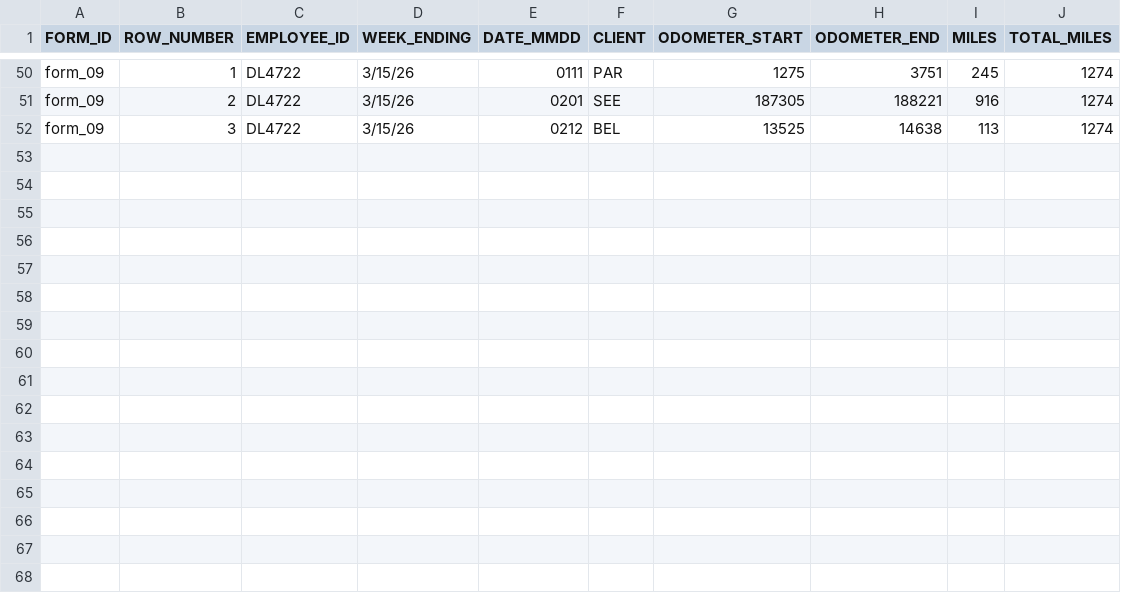
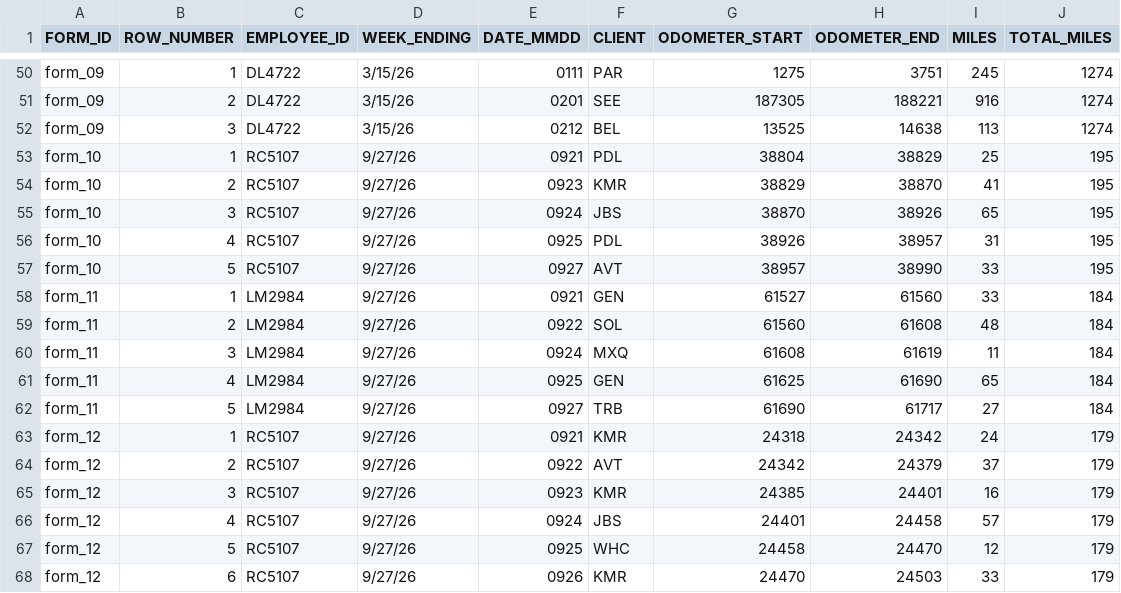
Before and after one commit to c85/mileage-log-reader, a CSV file: examples/team_filled_forms/ground_truth.csv, drawn as a sheet; only a part is shown, gaps mark what is left out; the diff names each change by its address in the sheet, - before the commit and + after, or states it on an @@ line.

Commit message:
Update reference data and add new forms to ground truth CSV

```diff
--- a/examples/team_filled_forms/ground_truth.csv
+++ b/examples/team_filled_forms/ground_truth.csv
+row 53: form_10 | 1 | RC5107 | 9/27/26 | 0921 | PDL | 38804 | 38829 | 25 | 195
+row 54: form_10 | 2 | RC5107 | 9/27/26 | 0923 | KMR | 38829 | 38870 | 41 | 195
+row 55: form_10 | 3 | RC5107 | 9/27/26 | 0924 | JBS | 38870 | 38926 | 65 | 195
+row 56: form_10 | 4 | RC5107 | 9/27/26 | 0925 | PDL | 38926 | 38957 | 31 | 195
+row 57: form_10 | 5 | RC5107 | 9/27/26 | 0927 | AVT | 38957 | 38990 | 33 | 195
+row 58: form_11 | 1 | LM2984 | 9/27/26 | 0921 | GEN | 61527 | 61560 | 33 | 184
+row 59: form_11 | 2 | LM2984 | 9/27/26 | 0922 | SOL | 61560 | 61608 | 48 | 184
+row 60: form_11 | 3 | LM2984 | 9/27/26 | 0924 | MXQ | 61608 | 61619 | 11 | 184
+row 61: form_11 | 4 | LM2984 | 9/27/26 | 0925 | GEN | 61625 | 61690 | 65 | 184
+row 62: form_11 | 5 | LM2984 | 9/27/26 | 0927 | TRB | 61690 | 61717 | 27 | 184
+row 63: form_12 | 1 | RC5107 | 9/27/26 | 0921 | KMR | 24318 | 24342 | 24 | 179
+row 64: form_12 | 2 | RC5107 | 9/27/26 | 0922 | AVT | 24342 | 24379 | 37 | 179
+row 65: form_12 | 3 | RC5107 | 9/27/26 | 0923 | KMR | 24385 | 24401 | 16 | 179
+row 66: form_12 | 4 | RC5107 | 9/27/26 | 0924 | JBS | 24401 | 24458 | 57 | 179
+row 67: form_12 | 5 | RC5107 | 9/27/26 | 0925 | WHC | 24458 | 24470 | 12 | 179
+row 68: form_12 | 6 | RC5107 | 9/27/26 | 0926 | KMR | 24470 | 24503 | 33 | 179
```
Also changed, not shown: 2 other files.
